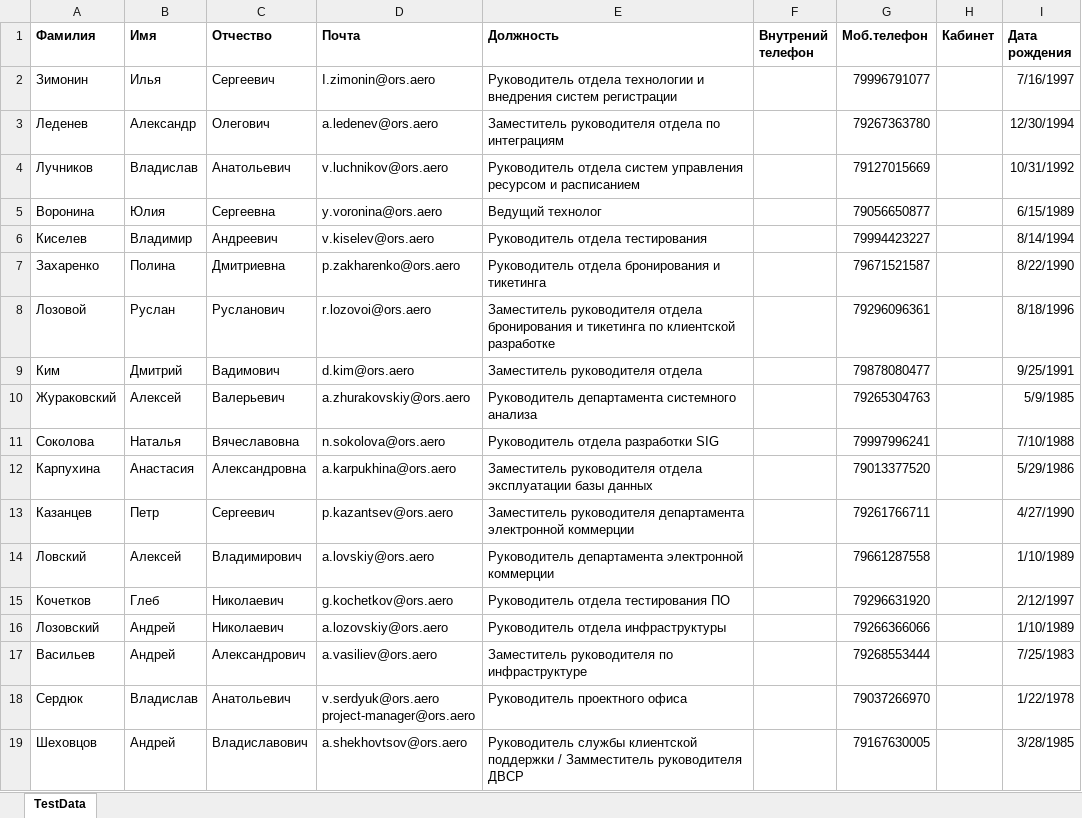
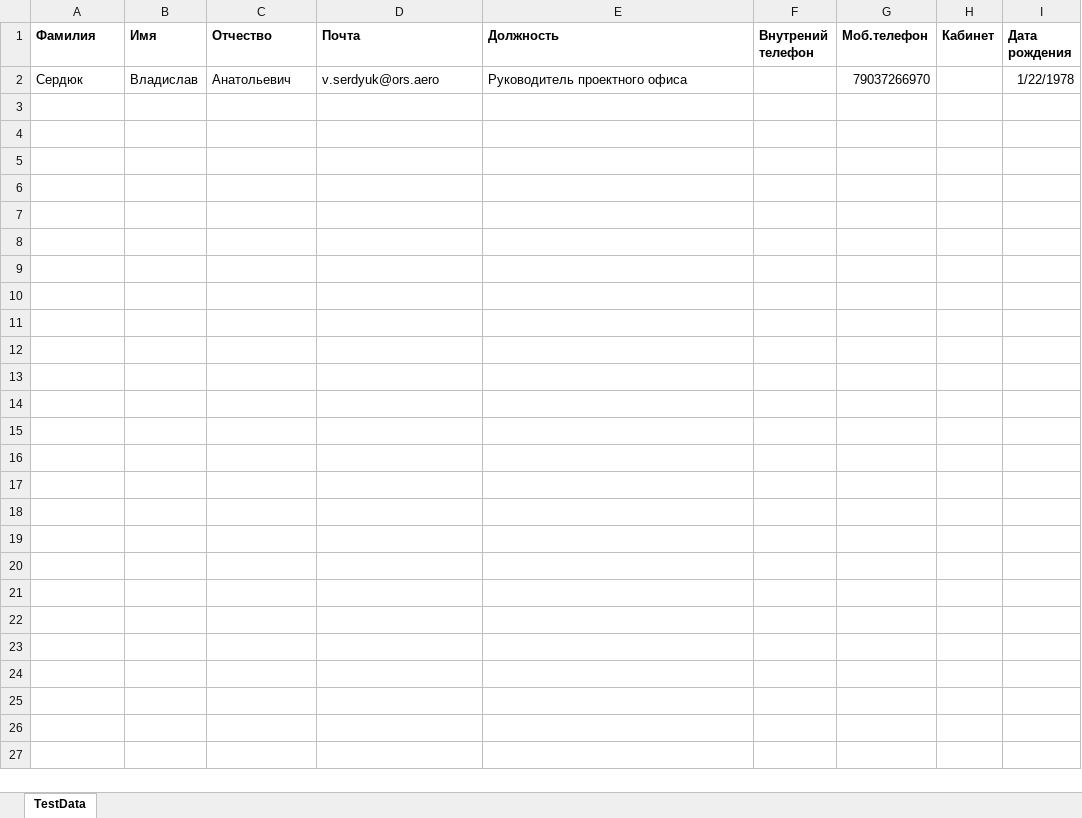
Before and after one commit to Shekhov67/pyTest, an Excel workbook: Data files/ConnAutoTestClient.xlsx, sheet TestData, drawn as a sheet; values as stored, in another font and other column widths than the file's, no borders; removed rows and columns are numbered as before the commit, all else as after; ↵ is a line break in a cell; the diff names each change by its address in the sheet, - before the commit and + after, or states it on an @@ line.

```diff
--- a/Data files/ConnAutoTestClient.xlsx (sheet TestData)
+++ b/Data files/ConnAutoTestClient.xlsx (sheet TestData)
-row 2: Зимонин | Илья | Сергеевич | I.zimonin@ors.aero | Руководитель отдела технологии и внедрения систем регистрации |  | 79996791077 |  | 7/16/1997
-row 3: Леденев | Александр | Олегович | a.ledenev@ors.aero | Заместитель руководителя отдела по интеграциям |  | 79267363780 |  | 12/30/1994
-row 4: Лучников | Владислав | Анатольевич | v.luchnikov@ors.aero | Руководитель отдела систем управления ресурсом и расписанием |  | 79127015669 |  | 10/31/1992
-row 5: Воронина | Юлия | Сергеевна | y.voronina@ors.aero | Ведущий технолог |  | 79056650877 |  | 6/15/1989
-row 6: Киселев | Владимир | Андреевич | v.kiselev@ors.aero | Руководитель отдела тестирования |  | 79994423227 |  | 8/14/1994
-row 7: Захаренко | Полина | Дмитриевна | p.zakharenko@ors.aero | Руководитель отдела бронирования и тикетинга |  | 79671521587 |  | 8/22/1990
-row 8: Лозовой | Руслан | Русланович | r.lozovoi@ors.aero | Заместитель руководителя отдела бронирования и тикетинга по клиентской разработке |  | 79296096361 |  | 8/18/1996
-row 9: Ким | Дмитрий | Вадимович | d.kim@ors.aero | Заместитель руководителя отдела |  | 79878080477 |  | 9/25/1991
-row 10: Жураковский | Алексей | Валерьевич | a.zhurakovskiy@ors.aero | Руководитель департамента системного анализа |  | 79265304763 |  | 5/9/1985
-row 11: Соколова | Наталья | Вячеславовна | n.sokolova@ors.aero | Руководитель отдела разработки SIG |  | 79997996241 |  | 7/10/1988
-row 12: Карпухина | Анастасия | Александровна | a.karpukhina@ors.aero | Заместитель руководителя отдела эксплуатации базы данных |  | 79013377520 |  | 5/29/1986
-row 13: Казанцев | Петр | Сергеевич | p.kazantsev@ors.aero | Заместитель руководителя департамента электронной коммерции |  | 79261766711 |  | 4/27/1990
-row 14: Ловский | Алексей | Владимирович | a.lovskiy@ors.aero | Руководитель департамента электронной коммерции |  | 79661287558 |  | 1/10/1989
-row 15: Кочетков | Глеб | Николаевич | g.kochetkov@ors.aero | Руководитель отдела тестирования ПО |  | 79296631920 |  | 2/12/1997
-row 16: Лозовский | Андрей | Николаевич | a.lozovskiy@ors.aero | Руководитель отдела инфраструктуры |  | 79266366066 |  | 1/10/1989
-row 17: Васильев | Андрей | Александрович | a.vasiliev@ors.aero | Заместитель руководителя по инфраструктуре |  | 79268553444 |  | 7/25/1983
-D2 (Почта): v.serdyuk@ors.aero ↵ project-manager@ors.aero
+D2 (Почта): v.serdyuk@ors.aero
-row 19: Шеховцов | Андрей | Владиславович | a.shekhovtsov@ors.aero | Руководитель службы клиентской поддержки / Замместитель руководителя ДВСР |  | 79167630005 |  | 3/28/1985
```
Also changed, not shown: 1 other file.
